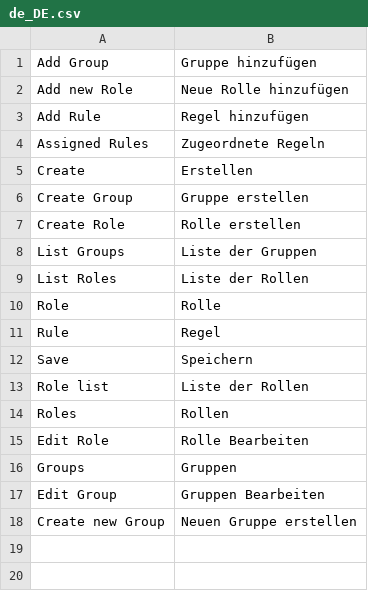
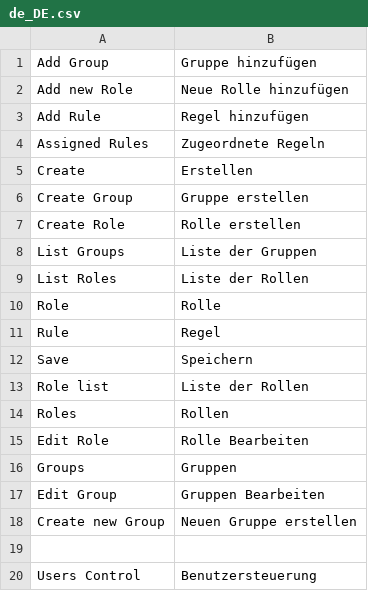
Before and after one commit to spryker/acl, a CSV file: data/translation/Zed/de_DE.csv, drawn as a sheet; the diff names each change by its address in the sheet, - before the commit and + after, or states it on an @@ line.

Commit message:
CC-248: added some dummy translations.

```diff
--- a/data/translation/Zed/de_DE.csv
+++ b/data/translation/Zed/de_DE.csv
+row 19: (empty)
+row 20: Users Control | Benutzersteuerung
```
Also changed, not shown: data/translation/Zed/en_US.csv, 1 other file.
